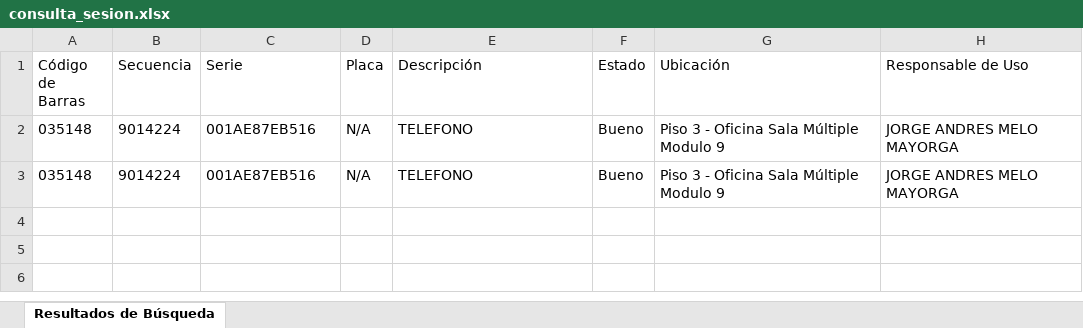
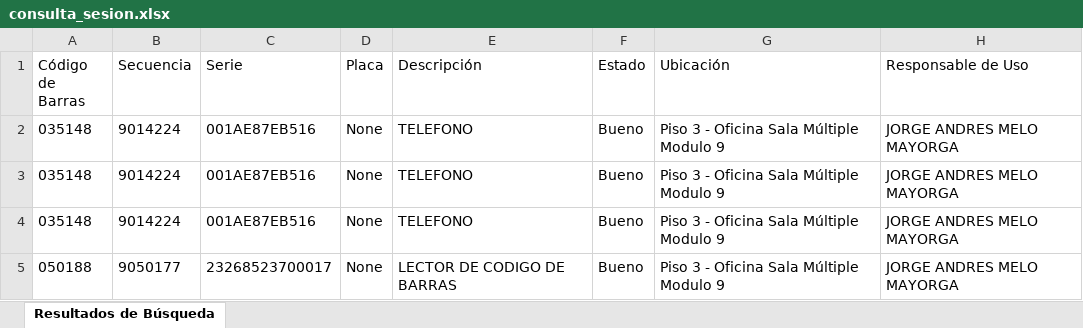
Before and after one commit to jandresmelo/INVENTORY-VALIDATOR, an Excel workbook: consulta_sesion.xlsx, sheet Resultados de Búsqueda, drawn as a sheet; values as stored, in another font and other column widths than the file's, no borders; the diff names each change by its address in the sheet, - before the commit and + after, or states it on an @@ line.

Commit message:
add: resultado consulta

```diff
--- a/consulta_sesion.xlsx (sheet Resultados de Búsqueda)
+++ b/consulta_sesion.xlsx (sheet Resultados de Búsqueda)
-D2:D3 (Placa): N/A
+D2:D3 (Placa): None
+row 4: 035148 | 9014224 | 001AE87EB516 | None | TELEFONO | Bueno | Piso 3 - Oficina Sala Múltiple Modulo 9 | JORGE ANDRES MELO MAYORGA
+row 5: 050188 | 9050177 | 23268523700017 | None | LECTOR DE CODIGO DE BARRAS | Bueno | Piso 3 - Oficina Sala Múltiple Modulo 9 | JORGE ANDRES MELO MAYORGA
```
